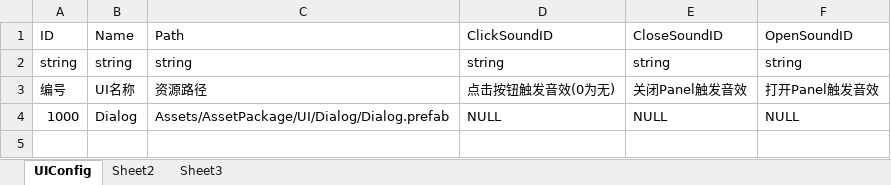
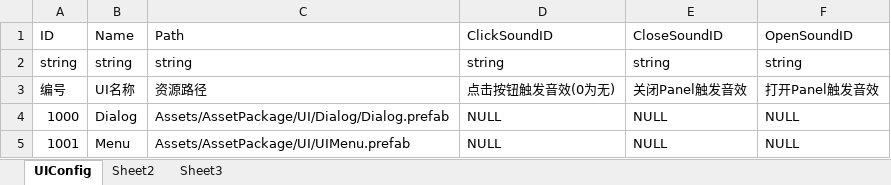
Before and after one commit to mymetalseed/SFWork, an Excel workbook: database/excel_database/UIConfig.xlsx, sheet UIConfig, drawn as a sheet; values as stored, in another font and other column widths than the file's, no borders; the diff names each change by its address in the sheet, - before the commit and + after, or states it on an @@ line.

```diff
--- a/database/excel_database/UIConfig.xlsx (sheet UIConfig)
+++ b/database/excel_database/UIConfig.xlsx (sheet UIConfig)
+row 5: 1001 | Menu | Assets/AssetPackage/UI/UIMenu.prefab | NULL | NULL | NULL
```
Also changed, not shown: 48 other files.
